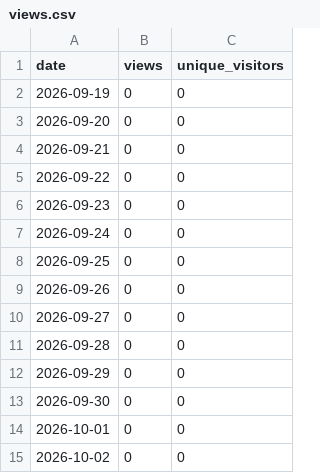
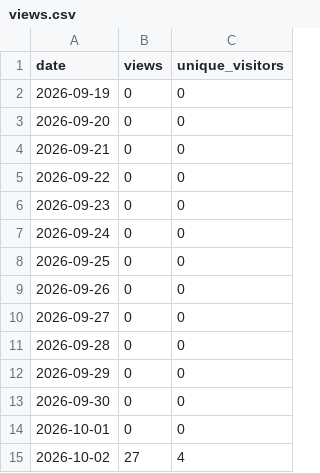
Before and after one commit to starl3xx/sweeter, a CSV file: views.csv, drawn as a sheet.

```diff
--- a/views.csv
+++ b/views.csv
@@ -14,2 +14,2 @@ date,views,unique_visitors
 2026-10-01,0,0
-2026-10-02,0,0
+2026-10-02,27,4
```
Also changed, not shown: clones.csv, 2 other files.
